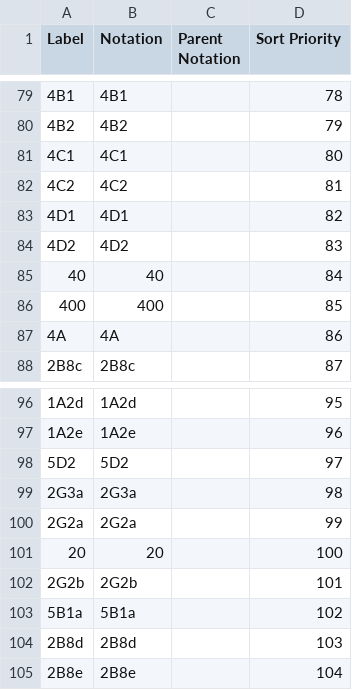
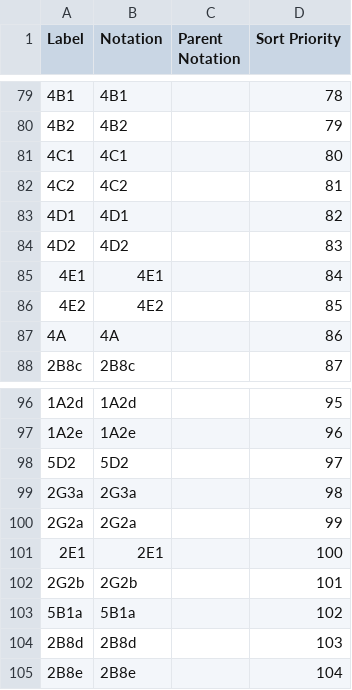
Before and after one commit to GSS-Cogs/family-climate-change, a CSV file: reference/codelists/ipcc-code.csv, drawn as a sheet; only a part is shown, gaps mark what is left out; removed rows and columns are numbered as before the commit, all else as after; the diff names each change by its address in the sheet, - before the commit and + after, or states it on an @@ line.

Commit message:
correcting codelist

```diff
--- a/reference/codelists/ipcc-code.csv
+++ b/reference/codelists/ipcc-code.csv
-row 85: 40 | 40 |  | 84
-row 86: 400 | 400 |  | 85
+row 85: 4E1 | 4E1 |  | 84
+row 86: 4E2 | 4E2 |  | 85
-row 101: 20 | 20 |  | 100
+row 101: 2E1 | 2E1 |  | 100
```
